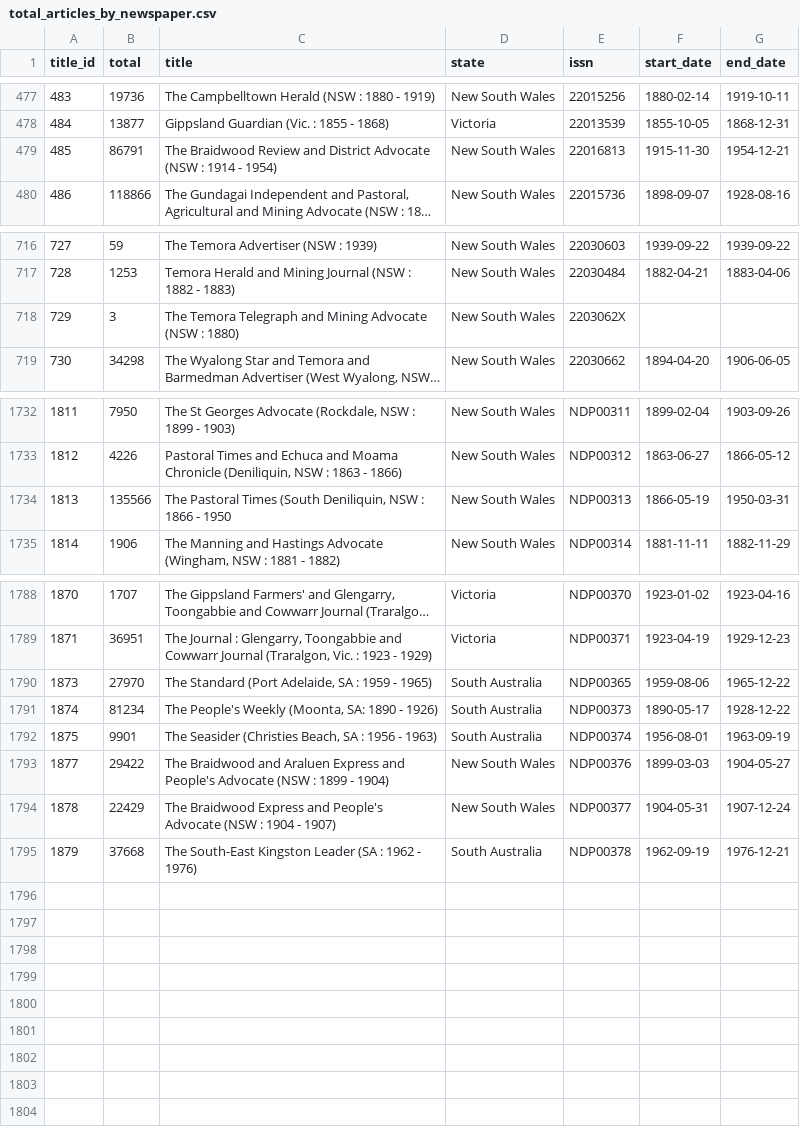
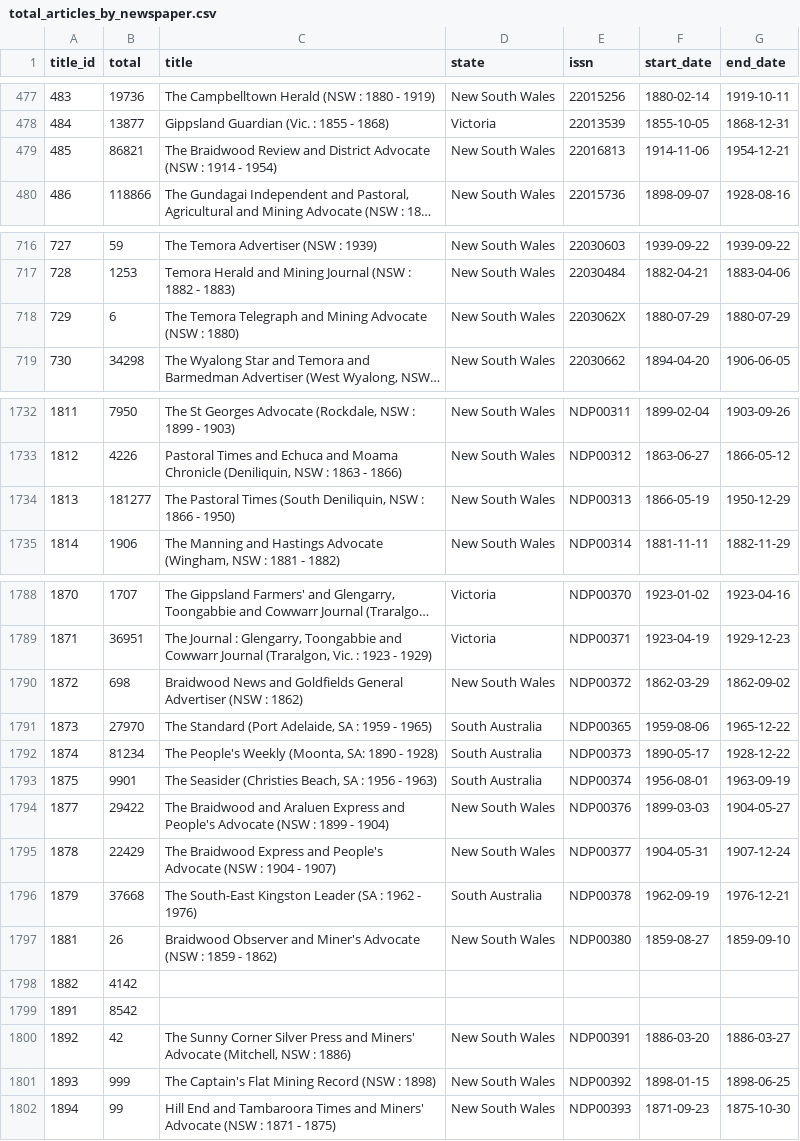
Before and after one commit to wragge/trove-newspaper-totals, a CSV file: data/total_articles_by_newspaper.csv, drawn as a sheet; only a part is shown, gaps mark what is left out; long unchanged cells end in …; addresses are those after the commit; the diff covers the shown part only; the diff names each change by its address in the sheet, - before the commit and + after, or states it on an @@ line.

```diff
--- a/data/total_articles_by_newspaper.csv
+++ b/data/total_articles_by_newspaper.csv
-B479 (total): 86791
+B479 (total): 86821
-F479 (start_date): 1915-11-30
+F479 (start_date): 1914-11-06
-B718 (total): 3
+B718 (total): 6
-F718 (start_date): (empty)
+F718 (start_date): 1880-07-29
-G718 (end_date): (empty)
+G718 (end_date): 1880-07-29
-B1734 (total): 135566
+B1734 (total): 181277
-C1734 (title): …1866 - 1950
+C1734 (title): …1866 - 1950)
-G1734 (end_date): 1950-03-31
+G1734 (end_date): 1950-12-29
+row 1790: 1872 | 698 | Braidwood News and Goldfields General Advertiser (NSW : 1862) | New South Wales | NDP00372 | 1862-03-29 | 1862-09-02
-C1792 (title): The People's Weekly (Moonta, SA: 1890 - 1926)
+C1792 (title): The People's Weekly (Moonta, SA: 1890 - 1928)
+row 1797: 1881 | 26 | Braidwood Observer and Miner's Advocate (NSW : 1859 - 1862) | New South Wales | NDP00380 | 1859-08-27 | 1859-09-10
+row 1798: 1882 | 4142
+row 1799: 1891 | 8542
+row 1800: 1892 | 42 | The Sunny Corner Silver Press and Miners' Advocate (Mitchell, NSW : 1886) | New South Wales | NDP00391 | 1886-03-20 | 1886-03-27
+row 1801: 1893 | 999 | The Captain's Flat Mining Record (NSW : 1898) | New South Wales | NDP00392 | 1898-01-15 | 1898-06-25
+row 1802: 1894 | 99 | Hill End and Tambaroora Times and Miners' Advocate (NSW : 1871 - 1875) | New South Wales | NDP00393 | 1871-09-23 | 1875-10-30
```
Also changed, not shown: 3 edited cells elsewhere in this file, data/total_articles_by_category.csv, data/total_articles_by_year.csv, 2 other files.
